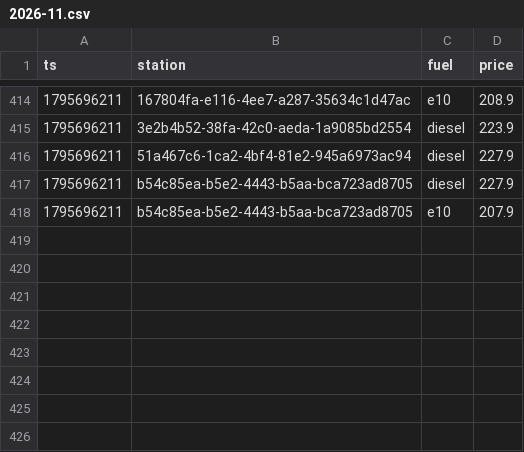
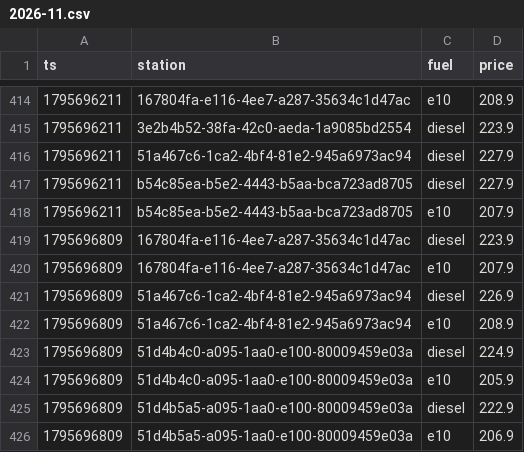
Before and after one commit to Mario-vibe/spritpreis-kompass, a CSV file: data/events/2026-11.csv, drawn as a sheet; only a part is shown, gaps mark what is left out.

```diff
--- a/data/events/2026-11.csv
+++ b/data/events/2026-11.csv
@@ -418 +418,9 @@ ts,station,fuel,price
 1795696211,b54c85ea-b5e2-4443-b5aa-bca723ad8705,e10,207.9
+1795696809,167804fa-e116-4ee7-a287-35634c1d47ac,diesel,223.9
+1795696809,167804fa-e116-4ee7-a287-35634c1d47ac,e10,207.9
+1795696809,51a467c6-1ca2-4bf4-81e2-945a6973ac94,diesel,226.9
+1795696809,51a467c6-1ca2-4bf4-81e2-945a6973ac94,e10,208.9
+1795696809,51d4b4c0-a095-1aa0-e100-80009459e03a,diesel,224.9
+1795696809,51d4b4c0-a095-1aa0-e100-80009459e03a,e10,205.9
+1795696809,51d4b5a5-a095-1aa0-e100-80009459e03a,diesel,222.9
+1795696809,51d4b5a5-a095-1aa0-e100-80009459e03a,e10,206.9
```
Also changed, not shown: 3 other files.
